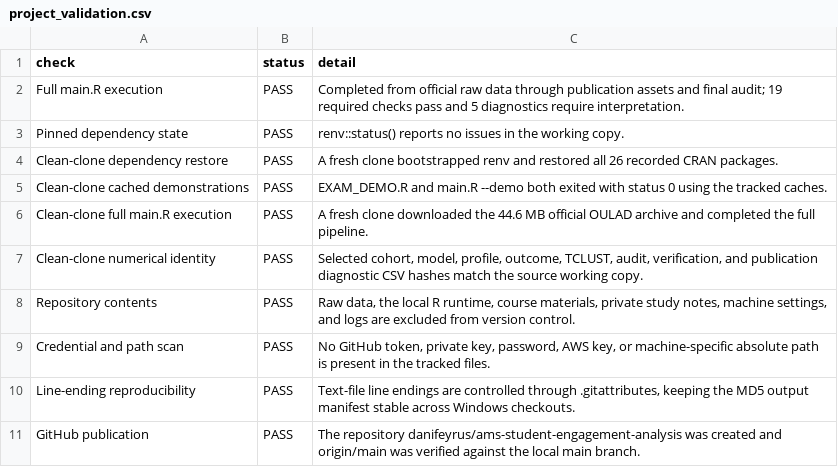
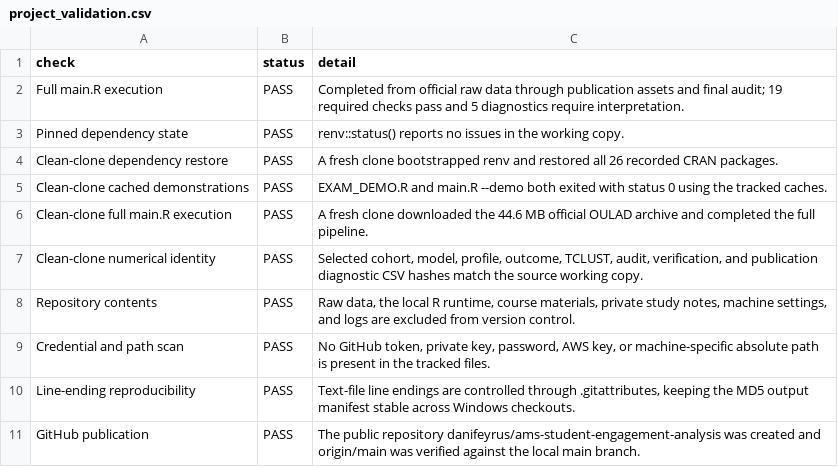
Before and after one commit to danifeyrus/ams-student-engagement-analysis, a CSV file: results/project_validation.csv, drawn as a sheet.

Commit message:
chore: record public repository status

```diff
--- a/results/project_validation.csv
+++ b/results/project_validation.csv
@@ -10,2 +10,2 @@ Credential and path scan,PASS,"No GitHub token, private key, password, AWS key,
 Line-ending reproducibility,PASS,"Text-file line endings are controlled through .gitattributes, keeping the MD5 output manifest stable across Windows checkouts."
-GitHub publication,PASS,"The repository danifeyrus/ams-student-engagement-analysis was created and origin/main was verified against the local main branch."
+GitHub publication,PASS,"The public repository danifeyrus/ams-student-engagement-analysis was created and origin/main was verified against the local main branch."
```
Also changed, not shown: results/output_manifest.csv.
